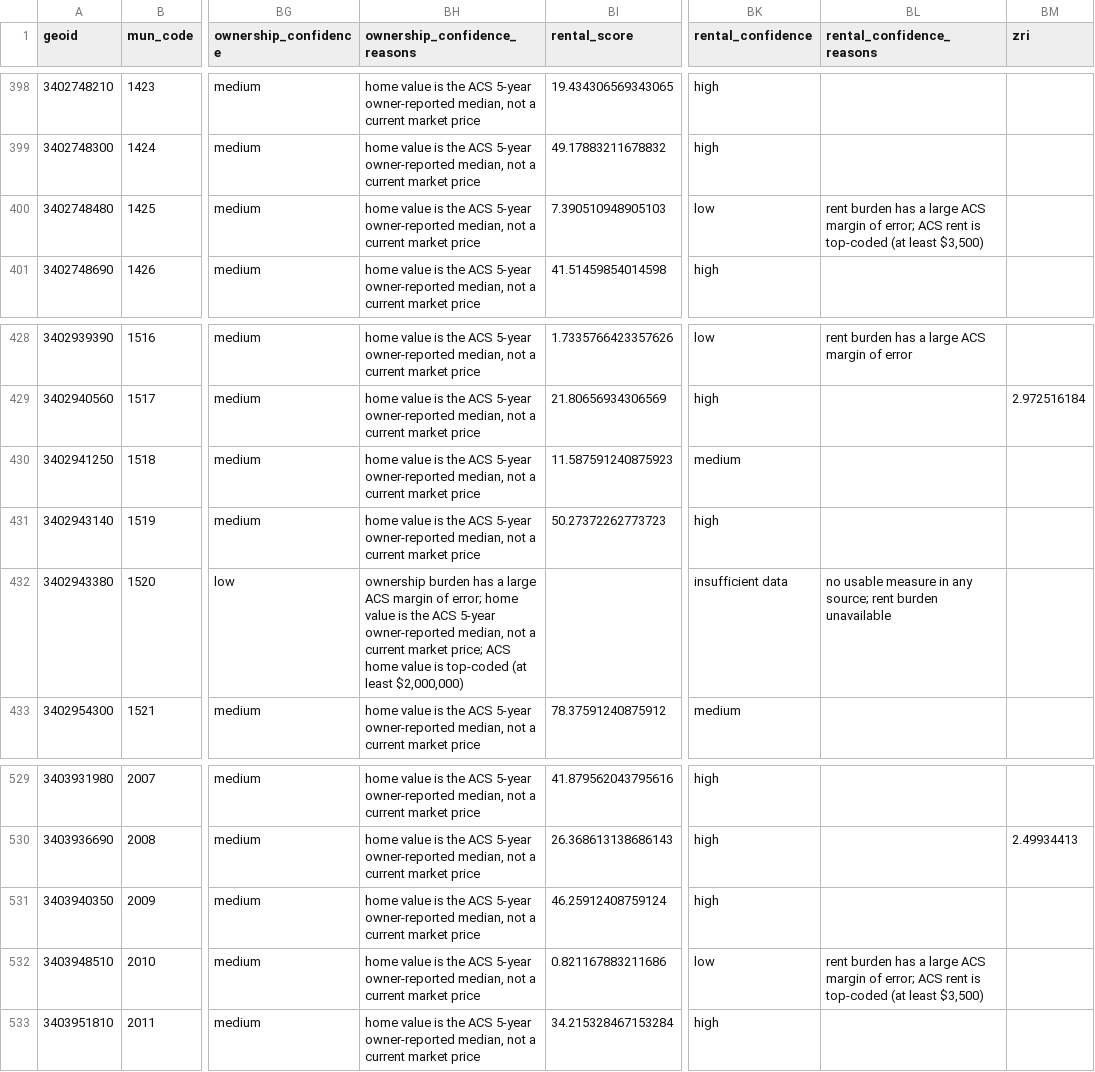
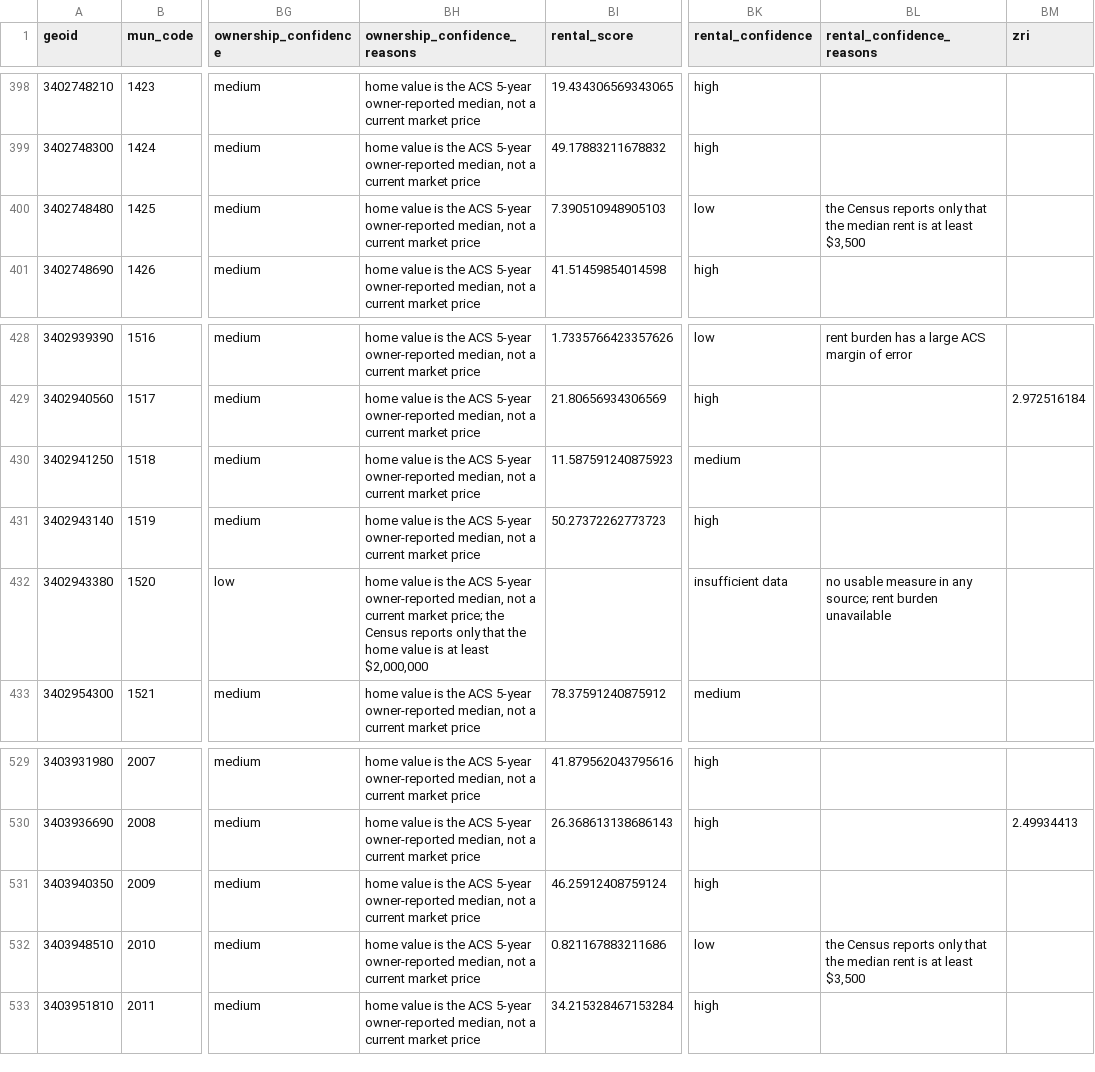
Before and after one commit to karthik-pulla/openhousing-nj, a CSV file: data/published/openhousing_nj.csv, drawn as a sheet; only a part is shown, gaps mark what is left out; the diff covers the shown part only; the diff names each change by its address in the sheet, - before the commit and + after, or states it on an @@ line.

```diff
--- a/data/published/openhousing_nj.csv
+++ b/data/published/openhousing_nj.csv
-BL400 (rental_confidence_reasons): rent burden has a large ACS margin of error; ACS rent is top-coded (at least $3,500)
+BL400 (rental_confidence_reasons): the Census reports only that the median rent is at least $3,500
-BH432 (ownership_confidence_reasons): ownership burden has a large ACS margin of error; home value is the ACS 5-year owner-reported median, not a current market price; ACS home value is top-coded (at least $2,000,000)
+BH432 (ownership_confidence_reasons): home value is the ACS 5-year owner-reported median, not a current market price; the Census reports only that the home value is at least $2,000,000
-BL532 (rental_confidence_reasons): rent burden has a large ACS margin of error; ACS rent is top-coded (at least $3,500)
+BL532 (rental_confidence_reasons): the Census reports only that the median rent is at least $3,500
```
Also changed, not shown: 21 edited cells elsewhere in this file, data/build/openhousing_nj.csv, 20 other files.
